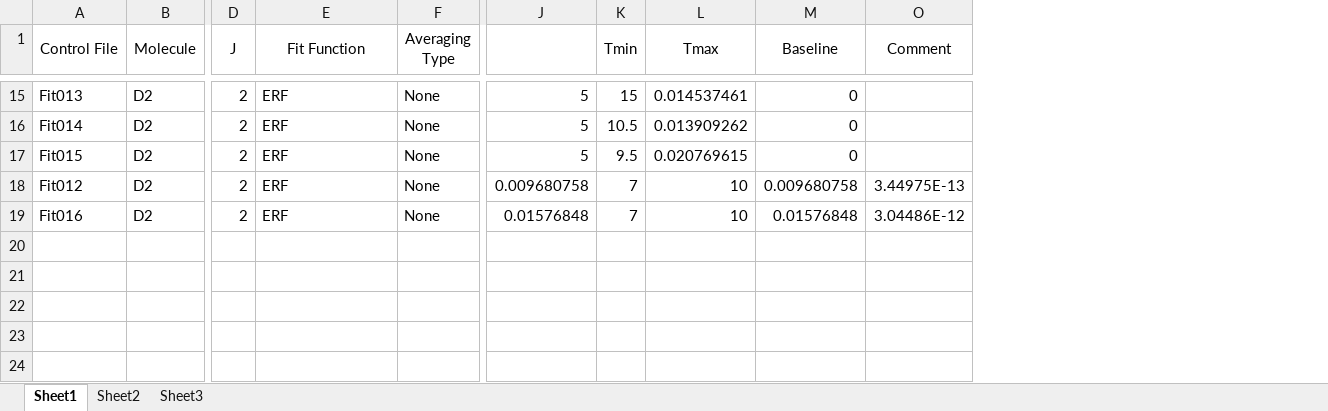
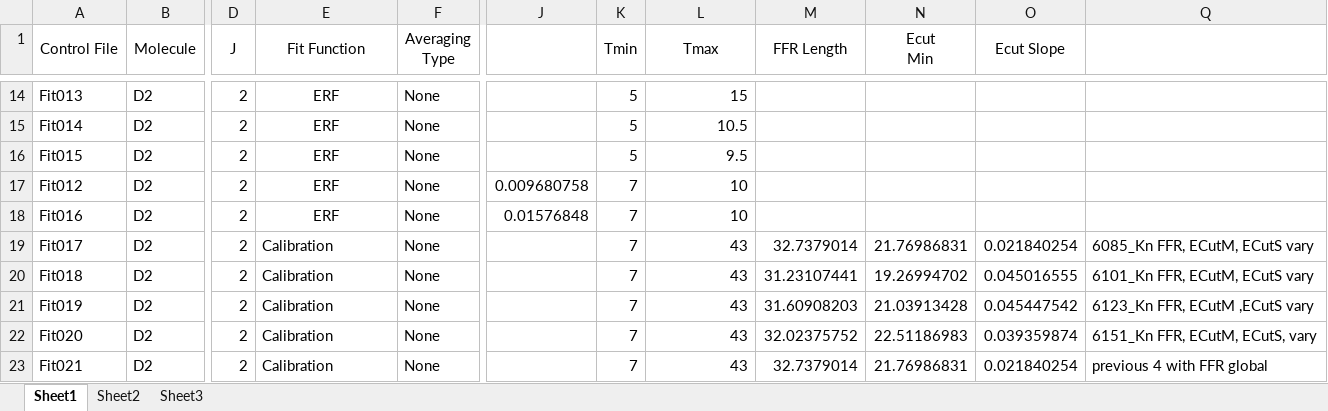
Before and after one commit to auerbach/Desorption_TOF_Fit, an Excel workbook: Fits/fit_results.xlsx, sheet Sheet1, drawn as a sheet; only a part is shown, gaps mark what is left out; values as stored, in another font and other column widths than the file's, no borders; removed rows and columns are numbered as before the commit, all else as after; rows hold the shown columns only; the diff covers the shown part only; the diff names each change by its address in the sheet, - before the commit and + after, or states it on an @@ line.

Commit message:
Energy based exponential cutoff and calibration fits working
Simplified command input by not requiring repeated parameters and
constants to be entered after the first data section.

```diff
--- a/Fits/fit_results.xlsx (sheet Sheet1)
+++ b/Fits/fit_results.xlsx (sheet Sheet1)
-column M (Baseline), rows 15-19: 0 | 0 | 0 | 0.009680758 | 0.01576848
-column O (Comment), rows 18-19: 3.44975E-13 | 3.04486E-12
+column M (FFR Length), empty
@@ column N (Ecut Min) unhidden, empty @@
+column O (Ecut Slope), empty
+column Q, empty
-E14:E18 alignment: left
+E14:E18 alignment: center
-J14:J16: 5
+J14:J16: (empty)
-K14 (Tmin): 15
+K14 (Tmin): 5
-L14 (Tmax): 0.014537461
+L14 (Tmax): 15
-K15 (Tmin): 10.5
+K15 (Tmin): 5
-L15 (Tmax): 0.013909262
+L15 (Tmax): 10.5
-K16 (Tmin): 9.5
+K16 (Tmin): 5
-L16 (Tmax): 0.020769615
+L16 (Tmax): 9.5
+row 19: Fit017 | D2 | 2 | Calibration | None |  | 7 | 43 | 32.7379014 | 21.76986831 | 0.021840254 | 6085_Kn FFR, ECutM, ECutS vary
+row 20: Fit018 | D2 | 2 | Calibration | None |  | 7 | 43 | 31.23107441 | 19.26994702 | 0.045016555 | 6101_Kn FFR, ECutM, ECutS vary
+row 21: Fit019 | D2 | 2 | Calibration | None |  | 7 | 43 | 31.60908203 | 21.03913428 | 0.045447542 | 6123_Kn FFR, ECutM ,ECutS vary
+row 22: Fit020 | D2 | 2 | Calibration | None |  | 7 | 43 | 32.02375752 | 22.51186983 | 0.039359874 | 6151_Kn FFR, ECutM, ECutS, vary
+row 23: Fit021 | D2 | 2 | Calibration | None |  | 7 | 43 | 32.7379014 | 21.76986831 | 0.021840254 | previous 4 with FFR global
```
Also changed, not shown: 1 removed row, 33 edited cells and cell formats elsewhere in this sheet, hidden cells, 24 other files.
